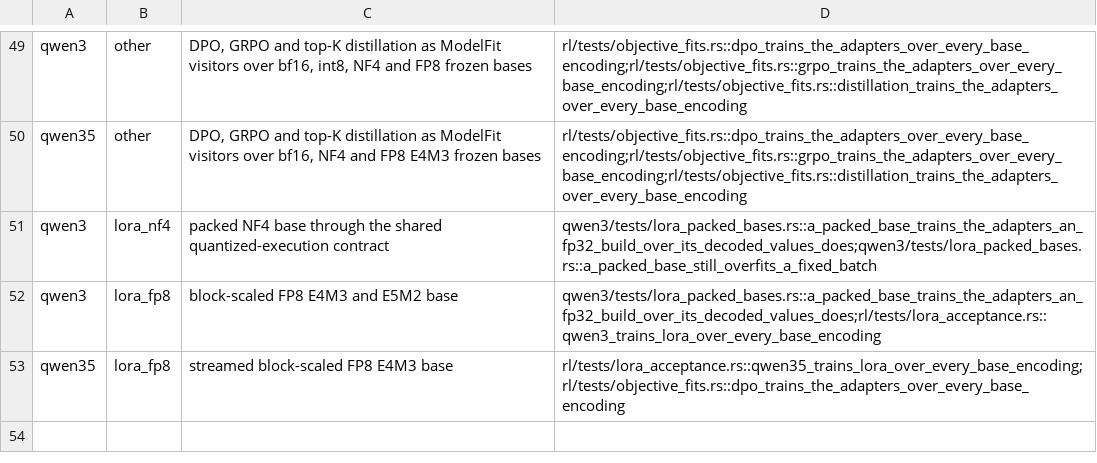
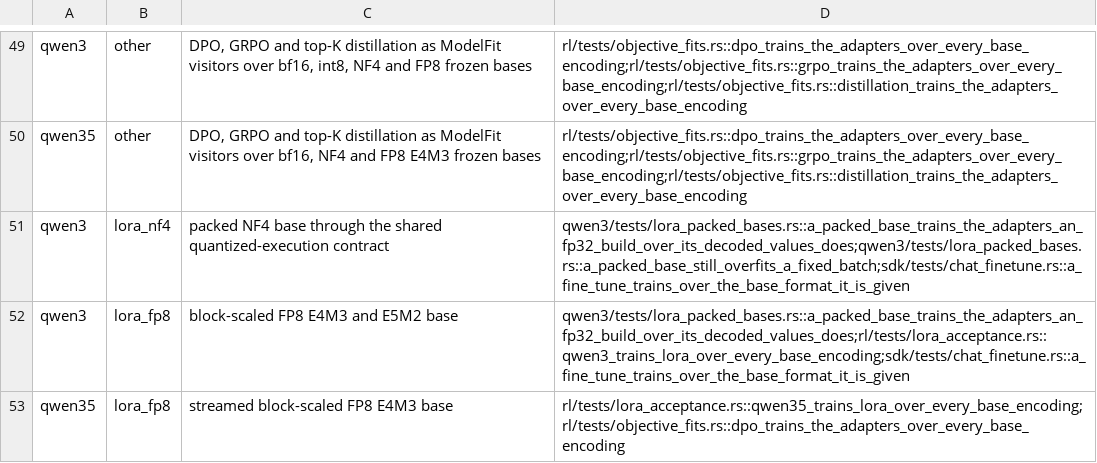
Before and after one commit to swedishembedded/brain, a TSV file: scripts/gates/training-capabilities.tsv, drawn as a sheet; only a part is shown, gaps mark what is left out.

Commit message:
ChatFineTune::base_format: one spelling of the frozen-base format for every architecture
The format is parsed against the architecture's declared LoRA bases and a
format it cannot hold is refused by name; the nf4/int8/bf16 switches stay and
exclude it. qwen3 fine-tunes and scores over bf16, NF4 and FP8 bases through
the SDK.

```diff
--- a/scripts/gates/training-capabilities.tsv
+++ b/scripts/gates/training-capabilities.tsv
@@ -50,4 +50,4 @@ qwen3	other	DPO, GRPO and top-K distillation as ModelFit visitors over bf16, int
 qwen35	other	DPO, GRPO and top-K distillation as ModelFit visitors over bf16, NF4 and FP8 E4M3 frozen bases	rl/tests/objective_fits.rs::dpo_trains_the_adapters_over_every_base_encoding;rl/tests/objective_fits.rs::grpo_trains_the_adapters_over_every_base_encoding;rl/tests/objective_fits.rs::distillation_trains_the_adapters_over_every_base_encoding
-qwen3	lora_nf4	packed NF4 base through the shared quantized-execution contract	qwen3/tests/lora_packed_bases.rs::a_packed_base_trains_the_adapters_an_fp32_build_over_its_decoded_values_does;qwen3/tests/lora_packed_bases.rs::a_packed_base_still_overfits_a_fixed_batch
-qwen3	lora_fp8	block-scaled FP8 E4M3 and E5M2 base	qwen3/tests/lora_packed_bases.rs::a_packed_base_trains_the_adapters_an_fp32_build_over_its_decoded_values_does;rl/tests/lora_acceptance.rs::qwen3_trains_lora_over_every_base_encoding
+qwen3	lora_nf4	packed NF4 base through the shared quantized-execution contract	qwen3/tests/lora_packed_bases.rs::a_packed_base_trains_the_adapters_an_fp32_build_over_its_decoded_values_does;qwen3/tests/lora_packed_bases.rs::a_packed_base_still_overfits_a_fixed_batch;sdk/tests/chat_finetune.rs::a_fine_tune_trains_over_the_base_format_it_is_given
+qwen3	lora_fp8	block-scaled FP8 E4M3 and E5M2 base	qwen3/tests/lora_packed_bases.rs::a_packed_base_trains_the_adapters_an_fp32_build_over_its_decoded_values_does;rl/tests/lora_acceptance.rs::qwen3_trains_lora_over_every_base_encoding;sdk/tests/chat_finetune.rs::a_fine_tune_trains_over_the_base_format_it_is_given
 qwen35	lora_fp8	streamed block-scaled FP8 E4M3 base	rl/tests/lora_acceptance.rs::qwen35_trains_lora_over_every_base_encoding;rl/tests/objective_fits.rs::dpo_trains_the_adapters_over_every_base_encoding
```
Also changed, not shown: 5 other files.
